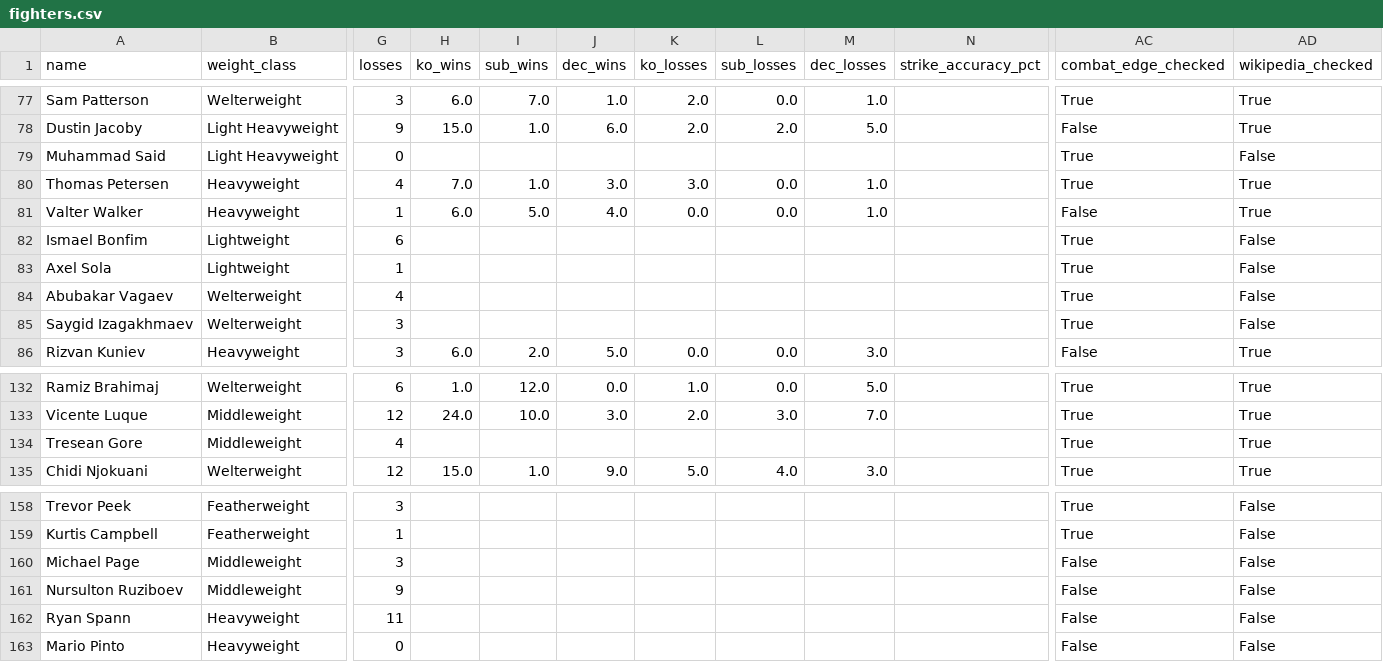
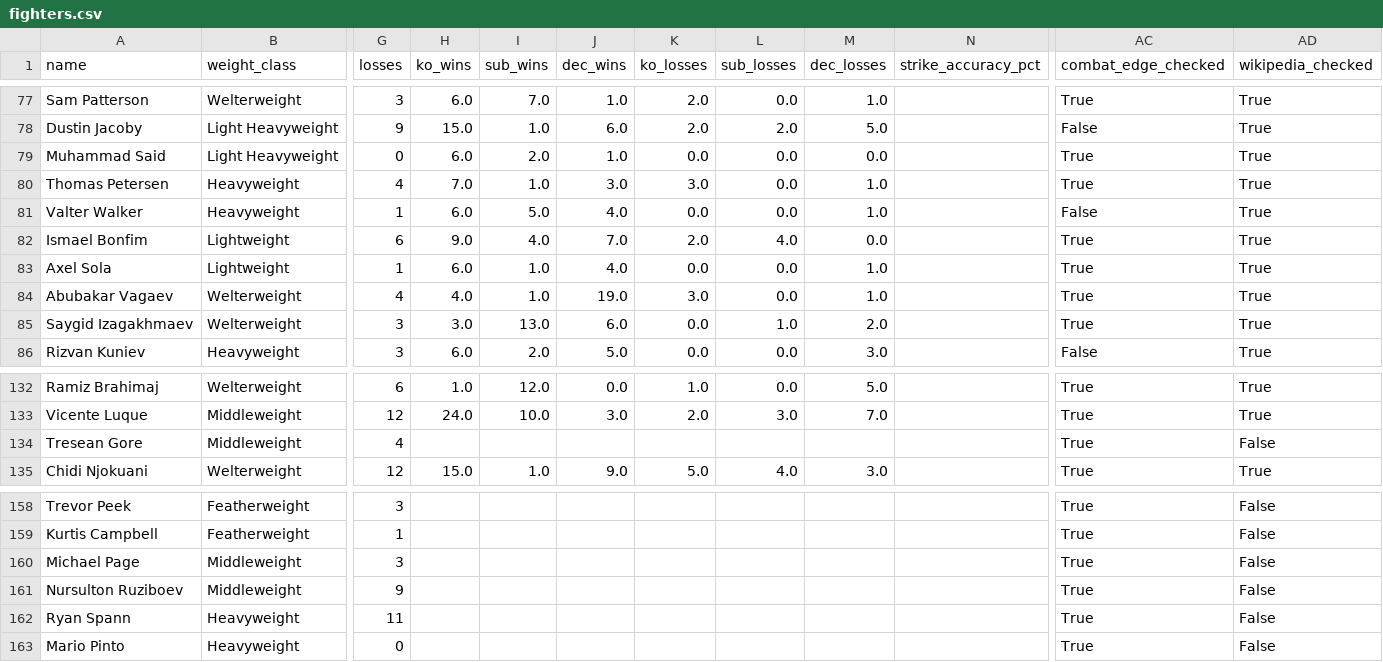
Before and after one commit to sb98park/ufc-edge-finder, a CSV file: data/fighters.csv, drawn as a sheet; only a part is shown, gaps mark what is left out; the diff covers the shown part only; the diff names each change by its address in the sheet, - before the commit and + after, or states it on an @@ line.

Commit message:
Manual backfill of 5 fighters

```diff
--- a/data/fighters.csv
+++ b/data/fighters.csv
-H79 (ko_wins): (empty)
+H79 (ko_wins): 6.0
-I79 (sub_wins): (empty)
+I79 (sub_wins): 2.0
-J79 (dec_wins): (empty)
+J79 (dec_wins): 1.0
-K79 (ko_losses): (empty)
+K79 (ko_losses): 0.0
-L79 (sub_losses): (empty)
+L79 (sub_losses): 0.0
-M79 (dec_losses): (empty)
+M79 (dec_losses): 0.0
-AD79 (wikipedia_checked): False
+AD79 (wikipedia_checked): True
-H82 (ko_wins): (empty)
+H82 (ko_wins): 9.0
-I82 (sub_wins): (empty)
+I82 (sub_wins): 4.0
-J82 (dec_wins): (empty)
+J82 (dec_wins): 7.0
-K82 (ko_losses): (empty)
+K82 (ko_losses): 2.0
-L82 (sub_losses): (empty)
+L82 (sub_losses): 4.0
-M82 (dec_losses): (empty)
+M82 (dec_losses): 0.0
-AD82:AD85 (wikipedia_checked): False
+AD82:AD85 (wikipedia_checked): True
-H83 (ko_wins): (empty)
+H83 (ko_wins): 6.0
-I83:I84 (sub_wins): (empty)
+I83:I84 (sub_wins): 1.0
-J83 (dec_wins): (empty)
+J83 (dec_wins): 4.0
-K83 (ko_losses): (empty)
+K83 (ko_losses): 0.0
-L83:L84 (sub_losses): (empty)
+L83:L84 (sub_losses): 0.0
-M83:M84 (dec_losses): (empty)
+M83:M84 (dec_losses): 1.0
-H84 (ko_wins): (empty)
+H84 (ko_wins): 4.0
-J84 (dec_wins): (empty)
+J84 (dec_wins): 19.0
-K84 (ko_losses): (empty)
+K84 (ko_losses): 3.0
-H85 (ko_wins): (empty)
+H85 (ko_wins): 3.0
-I85 (sub_wins): (empty)
+I85 (sub_wins): 13.0
-J85 (dec_wins): (empty)
+J85 (dec_wins): 6.0
-K85 (ko_losses): (empty)
+K85 (ko_losses): 0.0
-L85 (sub_losses): (empty)
+L85 (sub_losses): 1.0
-M85 (dec_losses): (empty)
+M85 (dec_losses): 2.0
-AD134 (wikipedia_checked): True
+AD134 (wikipedia_checked): False
-AC160:AC163 (combat_edge_checked): False
+AC160:AC163 (combat_edge_checked): True
```
Also changed, not shown: 19 edited cells elsewhere in this file, data/predictions_log.csv, 2 other files.
